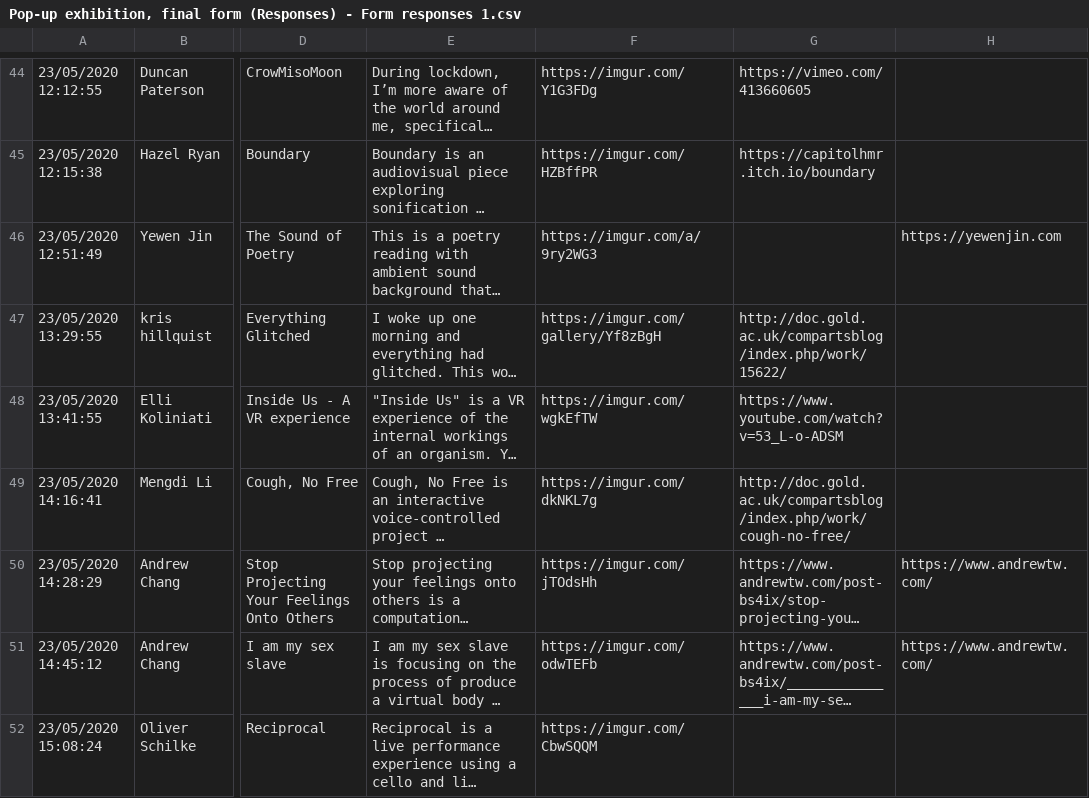
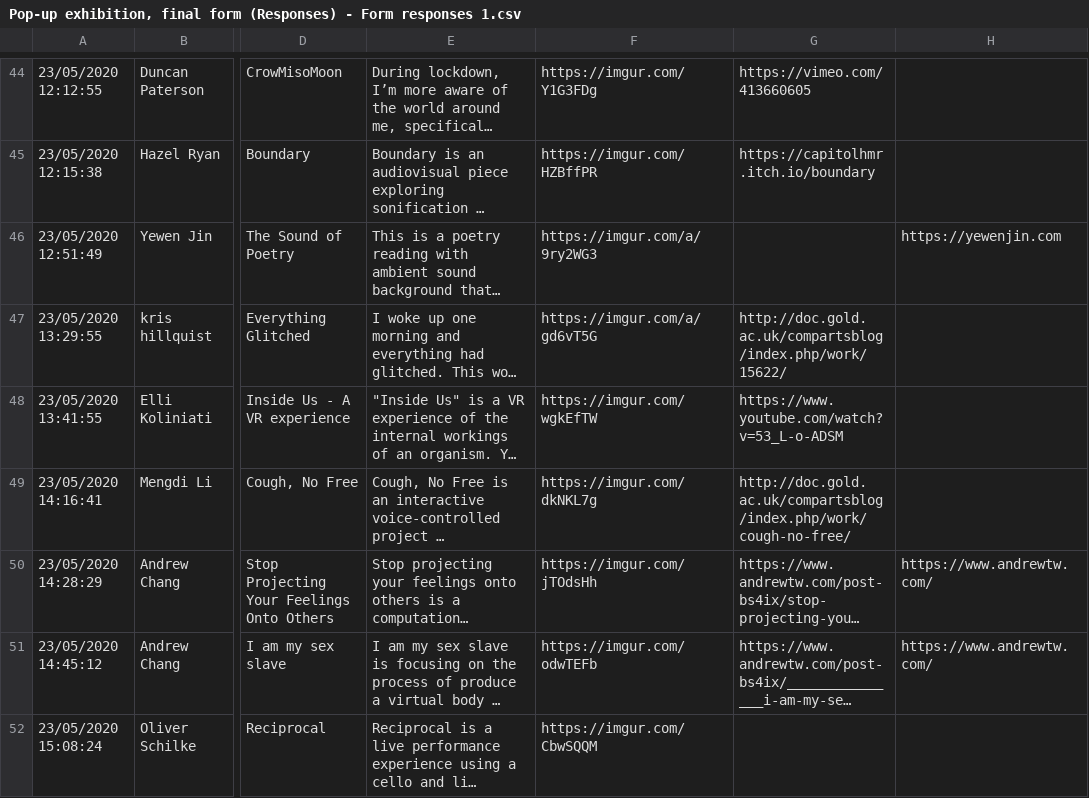
Before and after one commit to aubergene/pop-up-show-may-2020, a CSV file: raw/Pop-up exhibition, final form (Responses) - Form responses 1.csv, drawn as a sheet; only a part is shown, gaps mark what is left out; long unchanged cells end in …; the diff names each change by its address in the sheet, - before the commit and + after, or states it on an @@ line.

```diff
--- a/raw/Pop-up exhibition, final form (Responses) - Form responses 1.csv
+++ b/raw/Pop-up exhibition, final form (Responses) - Form responses 1.csv
-F47: https://imgur.com/gallery/Yf8zBgH
+F47: https://imgur.com/a/gd6vT5G
```
Also changed, not shown: docs/data/works.csv, public/data/works.csv.
